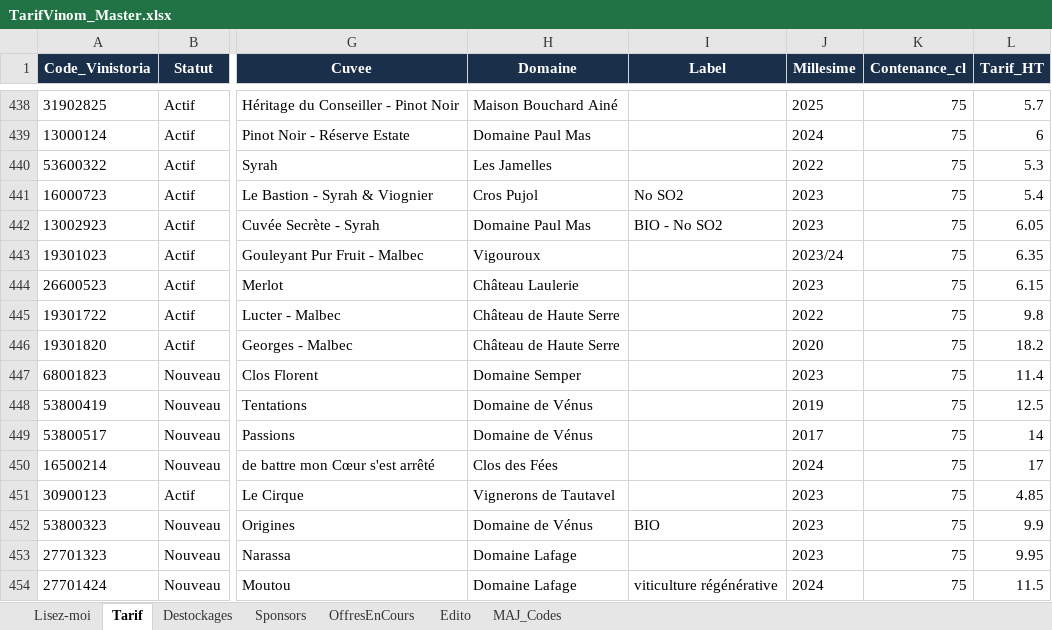
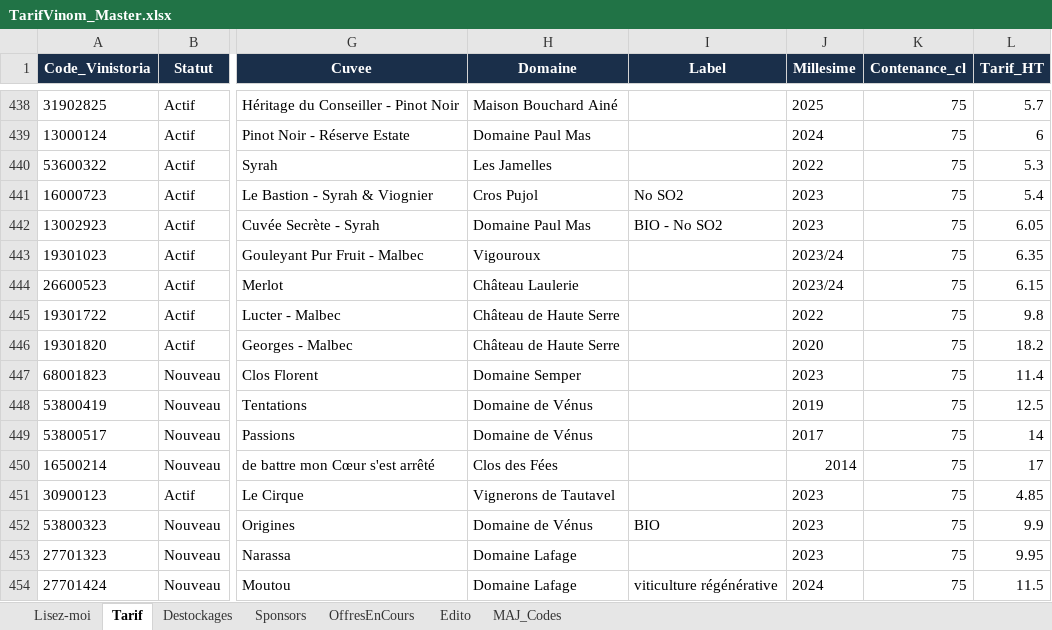
Before and after one commit to NoBullshitDrinks/vinom-tarif, an Excel workbook: data/TarifVinom_Master.xlsx, sheet Tarif, drawn as a sheet; only a part is shown, gaps mark what is left out; values as stored, in another font and other column widths than the file's, no borders; the diff names each change by its address in the sheet, - before the commit and + after, or states it on an @@ line.

Commit message:
MAJ tarif via Power Automate

```diff
--- a/data/TarifVinom_Master.xlsx (sheet Tarif)
+++ b/data/TarifVinom_Master.xlsx (sheet Tarif)
-J444 (Millesime): 2023
+J444 (Millesime): 2023/24
-J450 (Millesime): 2024
+J450 (Millesime): 2014
```
